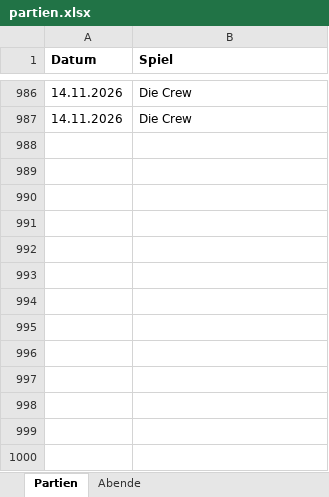
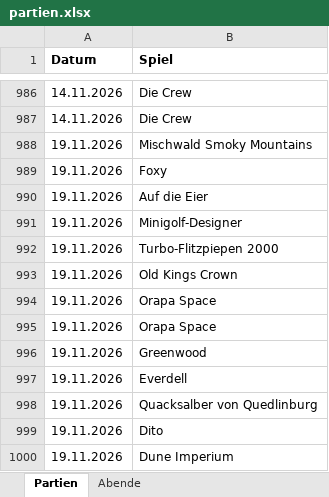
Before and after one commit to BoardgamesBadMuenstereifel/Website_Boardgames_BadMuenstereifel, an Excel workbook: daten/partien.xlsx, sheet Partien, drawn as a sheet; only a part is shown, gaps mark what is left out; values as stored, in another font and other column widths than the file's, no borders; the diff names each change by its address in the sheet, - before the commit and + after, or states it on an @@ line.

```diff
--- a/daten/partien.xlsx (sheet Partien)
+++ b/daten/partien.xlsx (sheet Partien)
+row 988: 19.11.2026 | Mischwald Smoky Mountains
+row 989: 19.11.2026 | Foxy
+row 990: 19.11.2026 | Auf die Eier
+row 991: 19.11.2026 | Minigolf-Designer
+row 992: 19.11.2026 | Turbo-Flitzpiepen 2000
+row 993: 19.11.2026 | Old Kings Crown
+row 994: 19.11.2026 | Orapa Space
+row 995: 19.11.2026 | Orapa Space
+row 996: 19.11.2026 | Greenwood
+row 997: 19.11.2026 | Everdell
+row 998: 19.11.2026 | Quacksalber von Quedlinburg
+row 999: 19.11.2026 | Dito
+row 1000: 19.11.2026 | Dune Imperium
```
Also changed, not shown: daten/spiele.xlsx.
